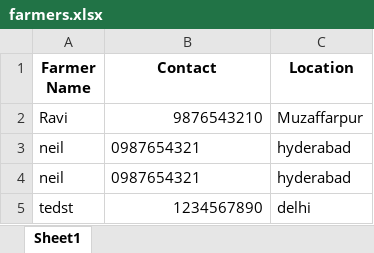
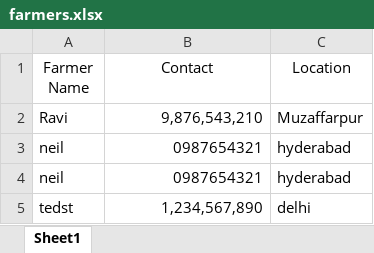
Before and after one commit to ayushisharma678/crop_portal_starter, an Excel workbook: data/farmers.xlsx, sheet Sheet1, drawn as a sheet; values as stored, in another font and other column widths than the file's, no borders; the diff names each change by its address in the sheet, - before the commit and + after, or states it on an @@ line.

```diff
--- a/data/farmers.xlsx (sheet Sheet1)
+++ b/data/farmers.xlsx (sheet Sheet1)
-A1:C1 bold: on
+A1:C1 bold: off
-B2 (Contact): 9876543210
+B2 (Contact): 9,876,543,210
-B3:B4 alignment: left
+B3:B4 alignment: right
-B5 (Contact): 1234567890
+B5 (Contact): 1,234,567,890
```
Also changed, not shown: 2 other files.
